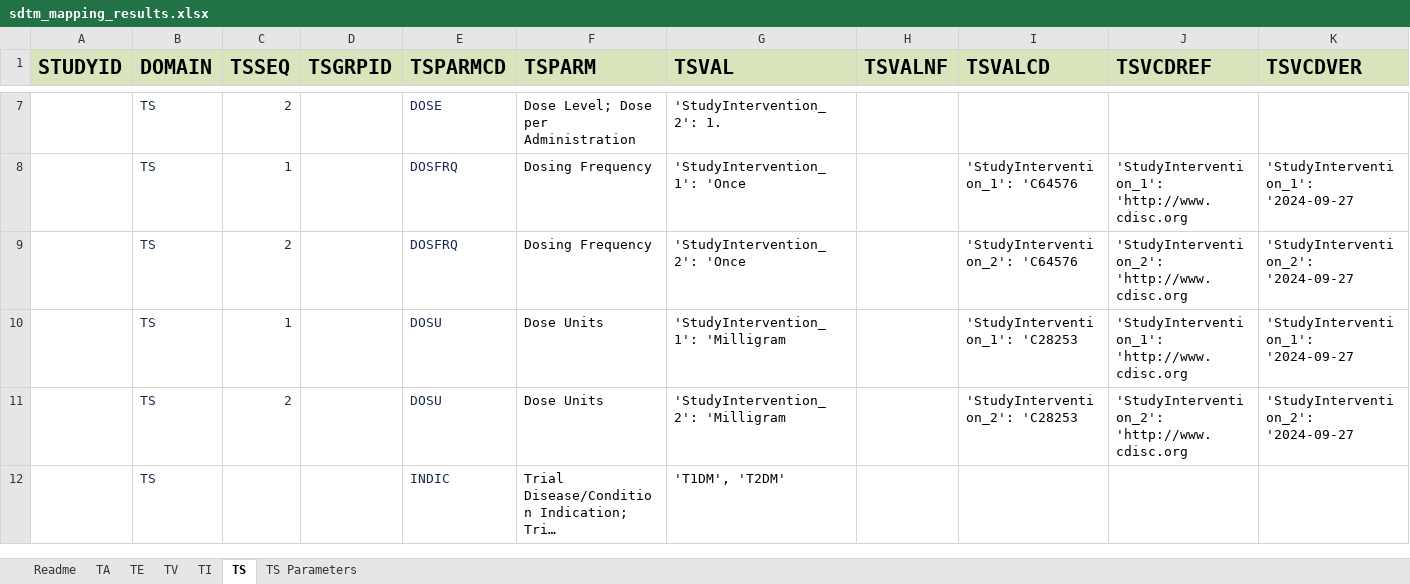
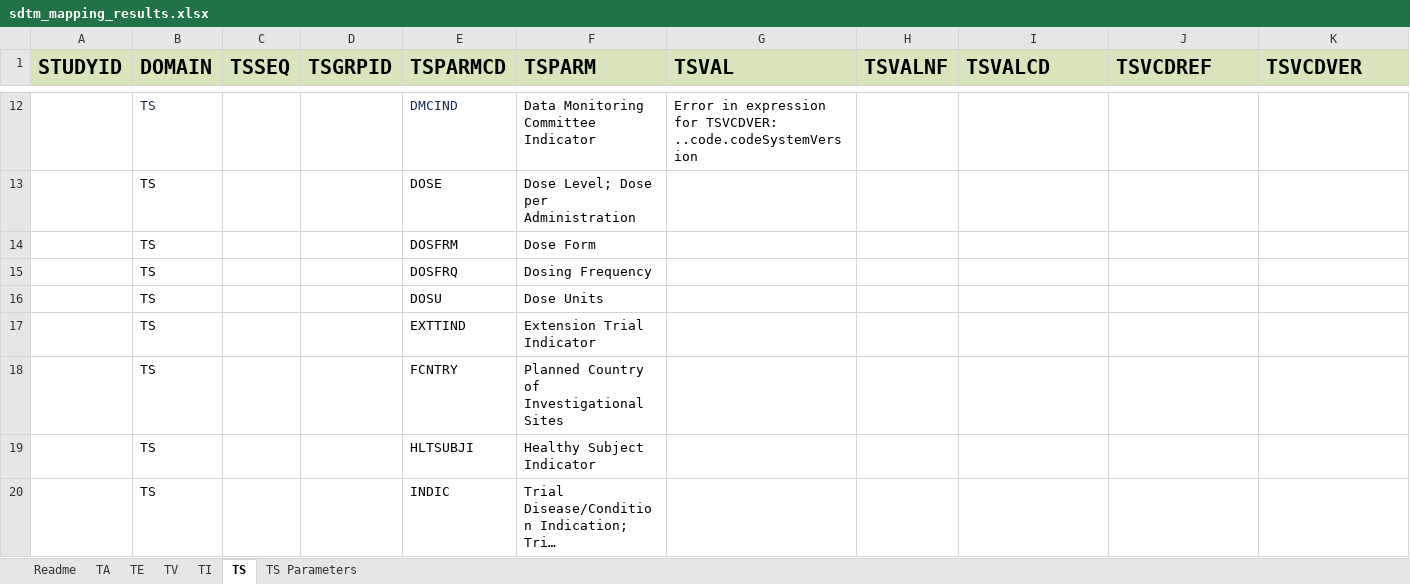
Before and after one commit to ClinLine/USDM_SDTM_mapper, an Excel workbook: Output/sdtm_mapping_results.xlsx, sheet TS, drawn as a sheet; only a part is shown, gaps mark what is left out; long unchanged cells end in …; values as stored, in another font and other column widths than the file's, no borders; removed rows and columns are numbered as before the commit, all else as after; the diff covers the shown part only; the diff names each change by its address in the sheet, - before the commit and + after, or states it on an @@ line.

```diff
--- a/Output/sdtm_mapping_results.xlsx (sheet TS)
+++ b/Output/sdtm_mapping_results.xlsx (sheet TS)
+row 12:  | TS |  |  | DMCIND | Data Monitoring Committee Indicator | Error in expression for TSVCDVER: ..code.codeSystemVersion
-B13 text colour: #172B4D
+B13 text colour: black
-C13 (TSSEQ): 2
+C13 (TSSEQ): (empty)
-E13 text colour: #172B4D
+E13 text colour: black
-G13 (TSVAL): 'StudyIntervention_2': 1.
+G13 (TSVAL): (empty)
-row 8:  | TS | 1 |  | DOSFRQ | Dosing Frequency | 'StudyIntervention_1': 'Once |  | 'StudyIntervention_1': 'C64576 | 'StudyIntervention_1': 'http://www.cdisc.org | 'StudyIntervention_1': '2024-09-27
-row 9:  | TS | 2 |  | DOSFRQ | Dosing Frequency | 'StudyIntervention_2': 'Once |  | 'StudyIntervention_2': 'C64576 | 'StudyIntervention_2': 'http://www.cdisc.org | 'StudyIntervention_2': '2024-09-27
-row 10:  | TS | 1 |  | DOSU | Dose Units | 'StudyIntervention_1': 'Milligram |  | 'StudyIntervention_1': 'C28253 | 'StudyIntervention_1': 'http://www.cdisc.org | 'StudyIntervention_1': '2024-09-27
-row 11:  | TS | 2 |  | DOSU | Dose Units | 'StudyIntervention_2': 'Milligram |  | 'StudyIntervention_2': 'C28253 | 'StudyIntervention_2': 'http://www.cdisc.org | 'StudyIntervention_2': '2024-09-27
+row 14:  | TS |  |  | DOSFRM | Dose Form
+row 15:  | TS |  |  | DOSFRQ | Dosing Frequency
+row 16:  | TS |  |  | DOSU | Dose Units
+row 17:  | TS |  |  | EXTTIND | Extension Trial Indicator
+row 18:  | TS |  |  | FCNTRY | Planned Country of Investigational Sites
+row 19:  | TS |  |  | HLTSUBJI | Healthy Subject Indicator
-B20 text colour: #172B4D
+B20 text colour: black
-E20 text colour: #172B4D
+E20 text colour: black
-G20 (TSVAL): 'T1DM', 'T2DM'
+G20 (TSVAL): (empty)
```
Also changed, not shown: 33 added rows, 16 removed rows and 24 edited cells elsewhere in this sheet, sheet TS Parameters, 1 other file.
